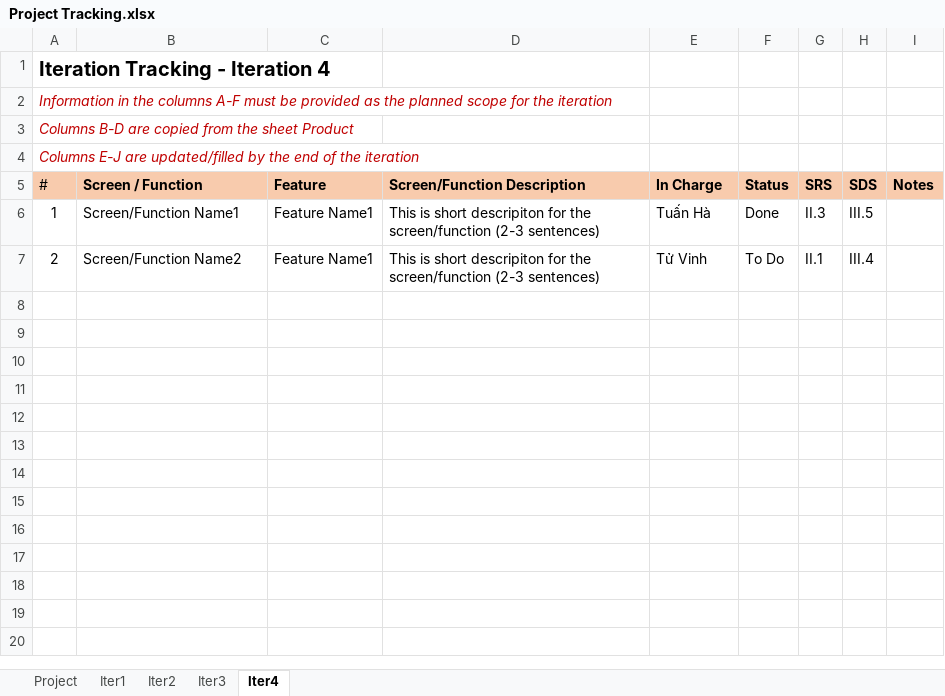
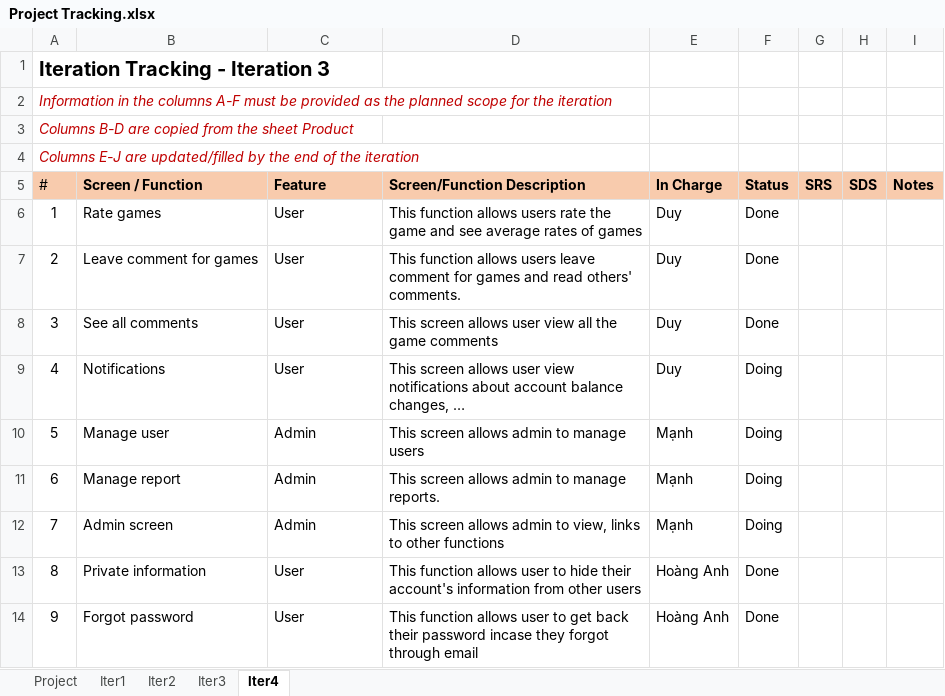
Before and after one commit to duydo21/SWP391_SE1630NET_GROUP4, an Excel workbook: Requirements/Project Tracking.xlsx, sheet Iter4, drawn as a sheet; values as stored, in another font and other column widths than the file's, no borders; the diff names each change by its address in the sheet, - before the commit and + after, or states it on an @@ line.

```diff
--- a/Requirements/Project Tracking.xlsx (sheet Iter4)
+++ b/Requirements/Project Tracking.xlsx (sheet Iter4)
-A1 (#): Iteration Tracking - Iteration 4
+A1 (#): Iteration Tracking - Iteration 3
-B6 (Screen / Function): Screen/Function Name1
+B6 (Screen / Function): Rate games
-C6:C7 (Feature): Feature Name1
+C6:C7 (Feature): User
-D6 (Screen/Function Description): This is short descripiton for the screen/function (2-3 sentences)
+D6 (Screen/Function Description): This function allows users rate the game and see average rates of games
-E6 (In Charge): Tuấn Hà
+E6 (In Charge): Duy
-G6 (SRS): II.3
+G6 (SRS): (empty)
-H6 (SDS): III.5
+H6 (SDS): (empty)
-B7 (Screen / Function): Screen/Function Name2
+B7 (Screen / Function): Leave comment for games
-D7 (Screen/Function Description): This is short descripiton for the screen/function (2-3 sentences)
+D7 (Screen/Function Description): This function allows users leave comment for games and read others' comments.
-E7 (In Charge): Tử Vinh
+E7 (In Charge): Duy
-F7 (Status): To Do
+F7 (Status): Done
-G7 (SRS): II.1
+G7 (SRS): (empty)
-H7 (SDS): III.4
+H7 (SDS): (empty)
+row 8: 3 | See all comments | User | This screen allows user view all the game comments | Duy | Done
+row 9: 4 | Notifications | User | This screen allows user view notifications about account balance changes, … | Duy | Doing
+row 10: 5 | Manage user | Admin | This screen allows admin to manage users | Mạnh | Doing
+row 11: 6 | Manage report | Admin | This screen allows admin to manage reports. | Mạnh | Doing
+row 12: 7 | Admin screen | Admin | This screen allows admin to view, links to other functions | Mạnh | Doing
+row 13: 8 | Private information | User | This function allows user to hide their account's information from other users | Hoàng Anh | Done
+row 14: 9 | Forgot password | User | This function allows user to get back their password incase they forgot through email | Hoàng Anh | Done
```
Also changed, not shown: Requirements/Weekly Report.xlsx.
